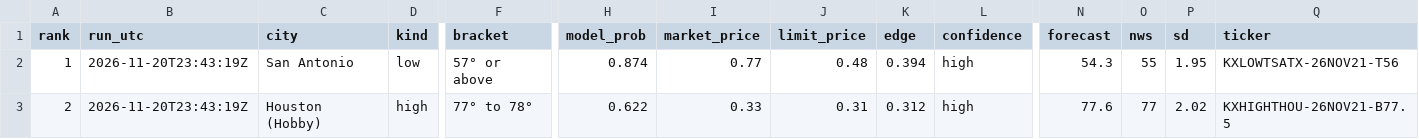
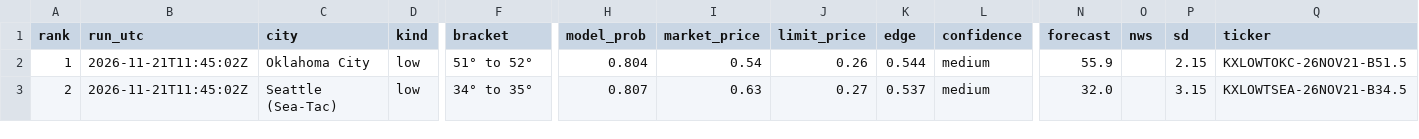
Before and after one commit to leosb16/kalshi-weather, a CSV file: results/dash_picks.csv, drawn as a sheet; only a part is shown, gaps mark what is left out; the diff covers the shown part only; the diff names each change by its address in the sheet, - before the commit and + after, or states it on an @@ line.

```diff
--- a/results/dash_picks.csv
+++ b/results/dash_picks.csv
-B2:B3 (run_utc): 2026-11-20T23:43:19Z
+B2:B3 (run_utc): 2026-11-21T11:45:02Z
-C2 (city): San Antonio
+C2 (city): Oklahoma City
-F2 (bracket): 57° or above
+F2 (bracket): 51° to 52°
-H2 (model_prob): 0.874
+H2 (model_prob): 0.804
-I2 (market_price): 0.77
+I2 (market_price): 0.54
-J2 (limit_price): 0.48
+J2 (limit_price): 0.26
-K2 (edge): 0.394
+K2 (edge): 0.544
-L2:L3 (confidence): high
+L2:L3 (confidence): medium
-N2 (forecast): 54.3
+N2 (forecast): 55.9
-O2 (nws): 55
+O2 (nws): (empty)
-P2 (sd): 1.95
+P2 (sd): 2.15
-Q2 (ticker): KXLOWTSATX-26NOV21-T56
+Q2 (ticker): KXLOWTOKC-26NOV21-B51.5
-C3 (city): Houston (Hobby)
+C3 (city): Seattle (Sea-Tac)
-D3 (kind): high
+D3 (kind): low
-F3 (bracket): 77° to 78°
+F3 (bracket): 34° to 35°
-H3 (model_prob): 0.622
+H3 (model_prob): 0.807
-I3 (market_price): 0.33
+I3 (market_price): 0.63
-J3 (limit_price): 0.31
+J3 (limit_price): 0.27
-K3 (edge): 0.312
+K3 (edge): 0.537
-N3 (forecast): 77.6
+N3 (forecast): 32.0
-O3 (nws): 77
+O3 (nws): (empty)
-P3 (sd): 2.02
+P3 (sd): 3.15
-Q3 (ticker): KXHIGHTHOU-26NOV21-B77.5
+Q3 (ticker): KXLOWTSEA-26NOV21-B34.5
```
Also changed, not shown: 78 edited cells elsewhere in this file, results/dash_markets.csv, results/picks.csv, 4 other files.
